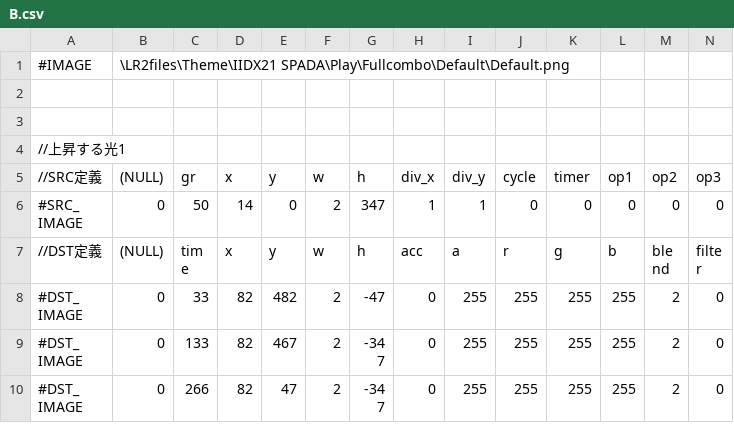
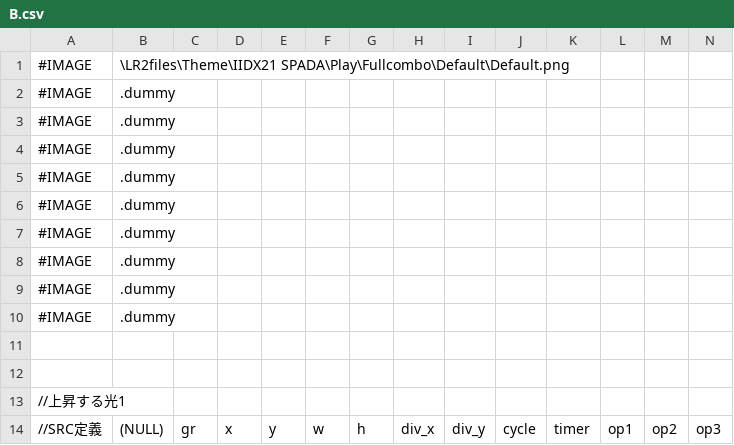
Before and after one commit to Sonic-TV/lr2hd_lv_spada_theme, a CSV file: LR2files/Theme/IIDX21 SPADA/play/Fullcombo/Default/B.csv, drawn as a sheet; only a part is shown; the shorter side is filled out with more unchanged rows; rows hold the shown columns only; the diff names each change by its address in the sheet, - before the commit and + after, or states it on an @@ line.

```diff
--- a/LR2files/Theme/IIDX21 SPADA/play/Fullcombo/Default/B.csv
+++ b/LR2files/Theme/IIDX21 SPADA/play/Fullcombo/Default/B.csv
+row 2: #IMAGE | .dummy
+row 3: #IMAGE | .dummy
+row 4: #IMAGE | .dummy
+row 5: #IMAGE | .dummy
+row 6: #IMAGE | .dummy
+row 7: #IMAGE | .dummy
+row 8: #IMAGE | .dummy
+row 9: #IMAGE | .dummy
+row 10: #IMAGE | .dummy
```
Also changed, not shown: LR2files/Theme/IIDX21 SPADA/play/Fullcombo/Default/DP.csv, LR2files/Theme/IIDX21 SPADA/play/Fullcombo/Default/SPL.csv, 38 other files.
